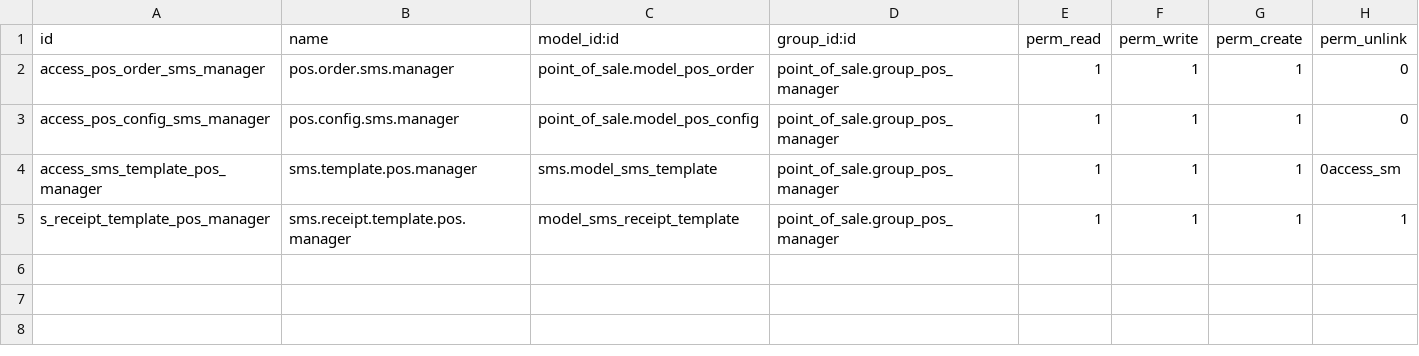
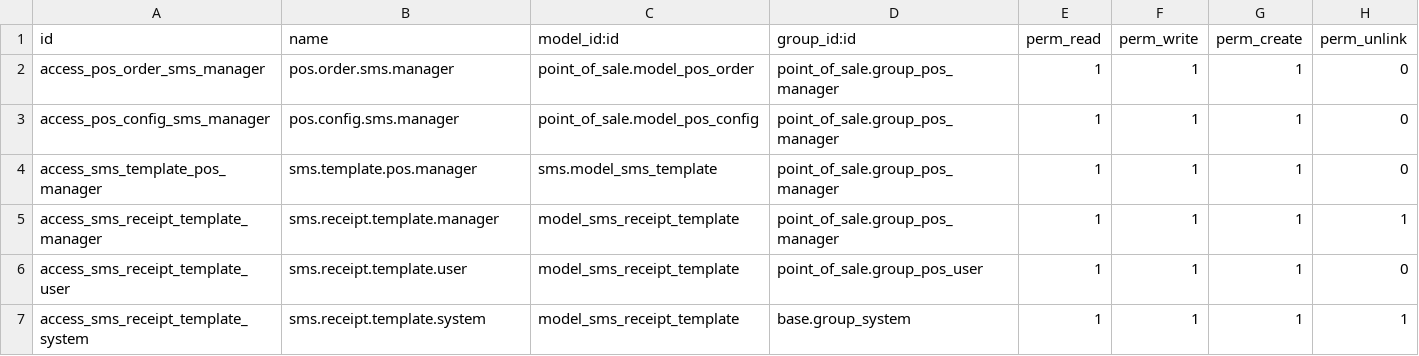
Before and after one commit to waltherB/odoo-sms-pos-receipt, a CSV file: security/ir.model.access.csv, drawn as a sheet.

```diff
--- a/security/ir.model.access.csv
+++ b/security/ir.model.access.csv
@@ -3,3 +3,5 @@ access_pos_order_sms_manager,pos.order.sms.manager,point_of_sale.model_pos_order
 access_pos_config_sms_manager,pos.config.sms.manager,point_of_sale.model_pos_config,point_of_sale.group_pos_manager,1,1,1,0
-access_sms_template_pos_manager,sms.template.pos.manager,sms.model_sms_template,point_of_sale.group_pos_manager,1,1,1,0access_sm
-s_receipt_template_pos_manager,sms.receipt.template.pos.manager,model_sms_receipt_template,point_of_sale.group_pos_manager,1,1,1,1
+access_sms_template_pos_manager,sms.template.pos.manager,sms.model_sms_template,point_of_sale.group_pos_manager,1,1,1,0
+access_sms_receipt_template_manager,sms.receipt.template.manager,model_sms_receipt_template,point_of_sale.group_pos_manager,1,1,1,1
+access_sms_receipt_template_user,sms.receipt.template.user,model_sms_receipt_template,point_of_sale.group_pos_user,1,1,1,0
+access_sms_receipt_template_system,sms.receipt.template.system,model_sms_receipt_template,base.group_system,1,1,1,1
```
Also changed, not shown: 6 other files.
